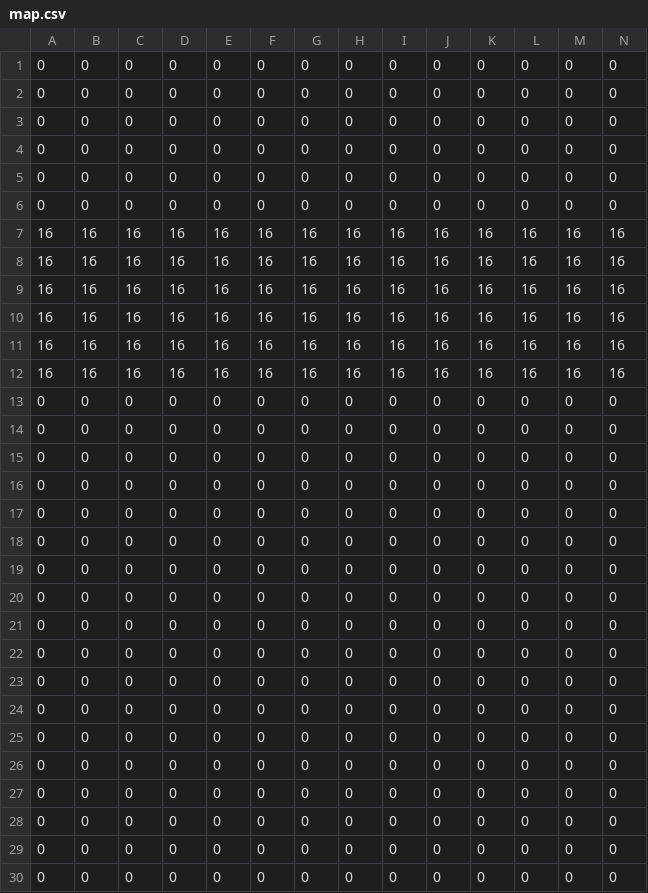
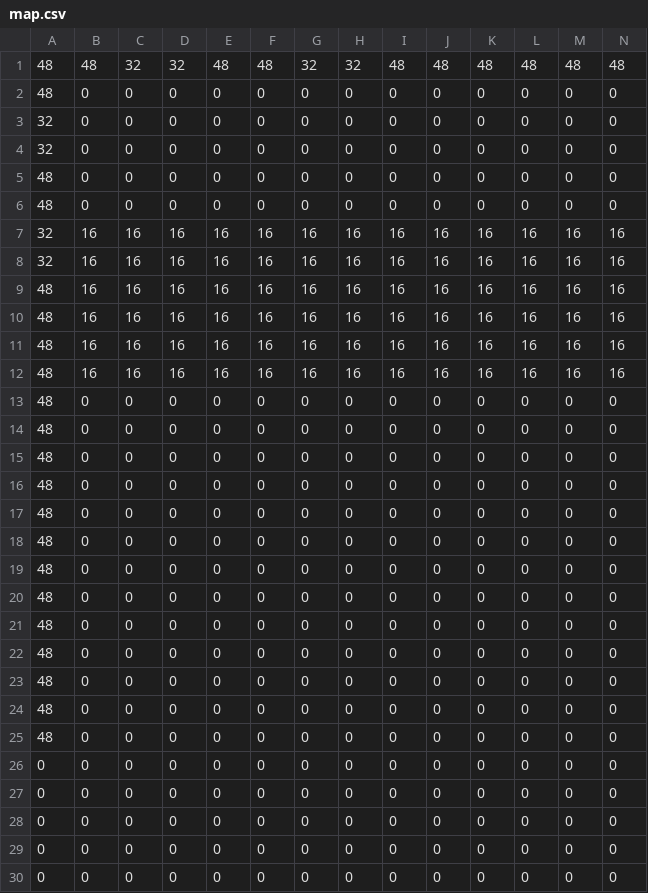
Before and after one commit to jaredponn/Probable-Octo-Journey, a CSV file: resources/newmap2/map.csv, drawn as a sheet; only a part is shown; the diff covers the shown part only; the diff names each change by its address in the sheet, - before the commit and + after, or states it on an @@ line.

```diff
--- a/resources/newmap2/map.csv
+++ b/resources/newmap2/map.csv
-A1:A2: 0
+A1:A2: 48
-B1: 0
+B1: 48
-C1: 0
+C1: 32
-D1: 0
+D1: 32
-E1: 0
+E1: 48
-F1: 0
+F1: 48
-G1: 0
+G1: 32
-H1: 0
+H1: 32
-I1: 0
+I1: 48
-J1: 0
+J1: 48
-K1: 0
+K1: 48
-L1: 0
+L1: 48
-M1: 0
+M1: 48
-N1: 0
+N1: 48
-A3:A4: 0
+A3:A4: 32
-A5:A6: 0
+A5:A6: 48
-A7:A8: 16
+A7:A8: 32
-A9:A12: 16
+A9:A12: 48
-A13:A25: 0
+A13:A25: 48
```
Also changed, not shown: 11 edited cells elsewhere in this file, 2 other files.
